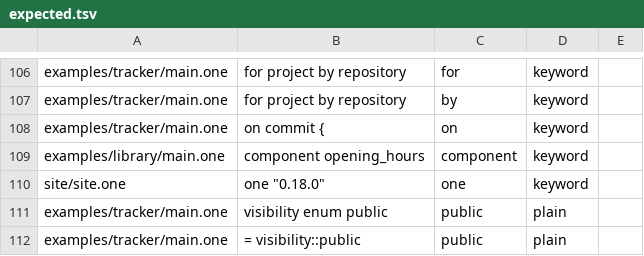
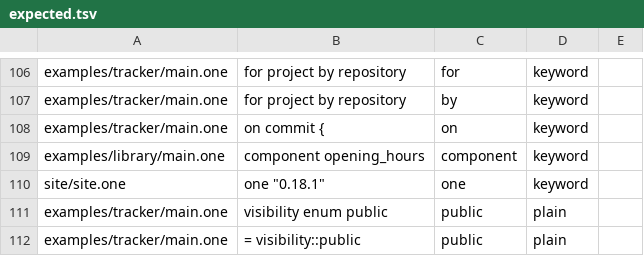
Before and after one commit to da0x/uione, a TSV file: editors/expected.tsv, drawn as a sheet; only a part is shown, gaps mark what is left out.

```diff
--- a/editors/expected.tsv
+++ b/editors/expected.tsv
@@ -129,3 +129,3 @@ examples/tracker/main.one	on commit {	on	keyword
 examples/library/main.one	component opening_hours	component	keyword
-site/site.one	one        "0.18.0"	one	keyword
+site/site.one	one        "0.18.1"	one	keyword
 examples/tracker/main.one	visibility  enum  public	public	plain
```
Also changed, not shown: 42 other files.
